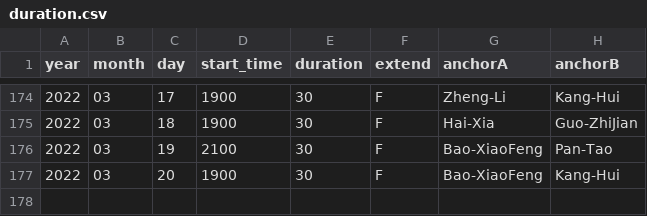
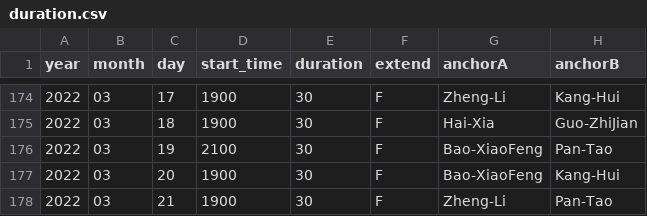
Before and after one commit to xueke114/XinWenLianBo, a CSV file: duration.csv, drawn as a sheet; only a part is shown, gaps mark what is left out; the diff names each change by its address in the sheet, - before the commit and + after, or states it on an @@ line.

Commit message:
提交2022/03/21

```diff
--- a/duration.csv
+++ b/duration.csv
+row 178: 2022 | 03 | 21 | 1900 | 30 | F | Zheng-Li | Pan-Tao
```
